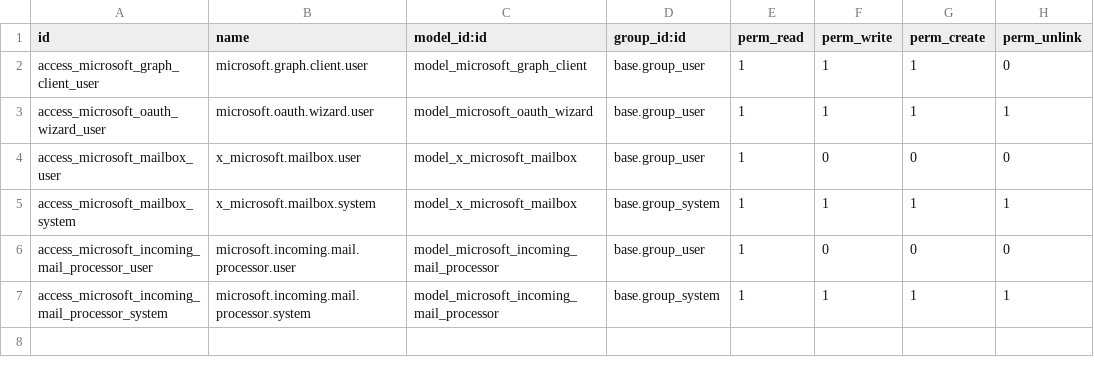
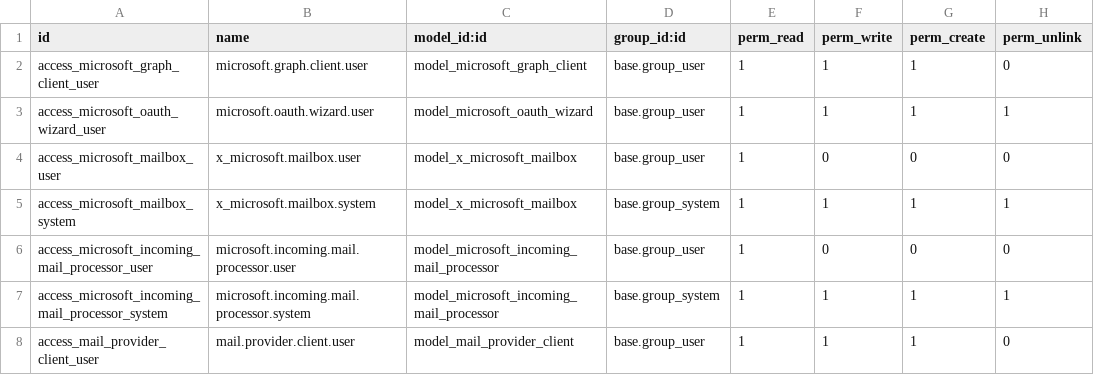
Before and after one commit to pantalytics/pan_mail_pro, a CSV file: security/ir.model.access.csv, drawn as a sheet.

```diff
--- a/security/ir.model.access.csv
+++ b/security/ir.model.access.csv
@@ -7 +7,2 @@ access_microsoft_incoming_mail_processor_user,microsoft.incoming.mail.processor.
 access_microsoft_incoming_mail_processor_system,microsoft.incoming.mail.processor.system,model_microsoft_incoming_mail_processor,base.group_system,1,1,1,1
+access_mail_provider_client_user,mail.provider.client.user,model_mail_provider_client,base.group_user,1,1,1,0
```
Also changed, not shown: 16 other files.
